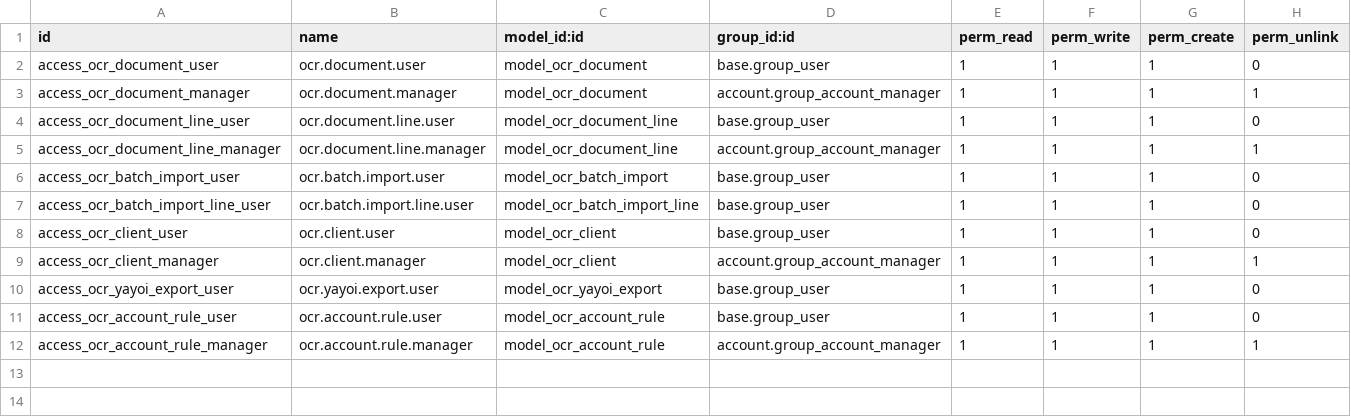
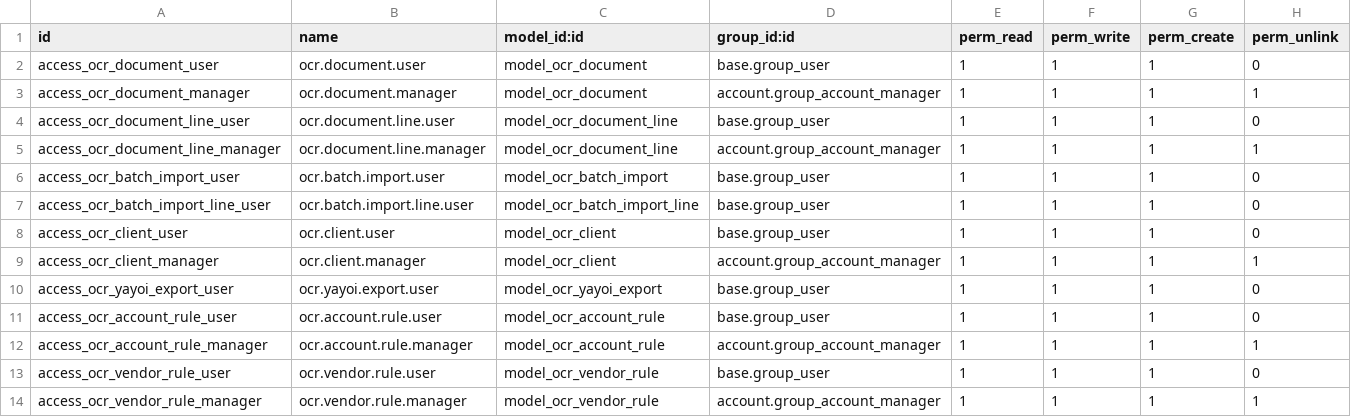
Before and after one commit to cameltravel666-crypto/seisei-odoo-addons, a CSV file: odoo_modules/seisei/invoice_ocr/security/ir.model.access.csv, drawn as a sheet; the diff names each change by its address in the sheet, - before the commit and + after, or states it on an @@ line.

Commit message:
feat(invoice_ocr): vendor OCR rules, upload dedup, OSS sync
- New ocr.vendor.rule model: per-vendor correction rules (force tax rate,
  date era, amount field meaning) applied in post-OCR audit
- Upload dedup: _cron_scan_inbox skips files with matching filename+client
- Date era fix: Reiwa date misparse auto-correction (e.g. 2015→2025)
- Amount fix: net→gross recalculation when vendor uses tax-excluded totals
- OSS sync script for local folder → Aliyun OSS → server auto-import
- Version bump to 18.0.3.2.0

```diff
--- a/odoo_modules/seisei/invoice_ocr/security/ir.model.access.csv
+++ b/odoo_modules/seisei/invoice_ocr/security/ir.model.access.csv
+row 13: access_ocr_vendor_rule_user | ocr.vendor.rule.user | model_ocr_vendor_rule | base.group_user | 1 | 1 | 1 | 0
+row 14: access_ocr_vendor_rule_manager | ocr.vendor.rule.manager | model_ocr_vendor_rule | account.group_account_manager | 1 | 1 | 1 | 1
```
Also changed, not shown: 7 other files.
